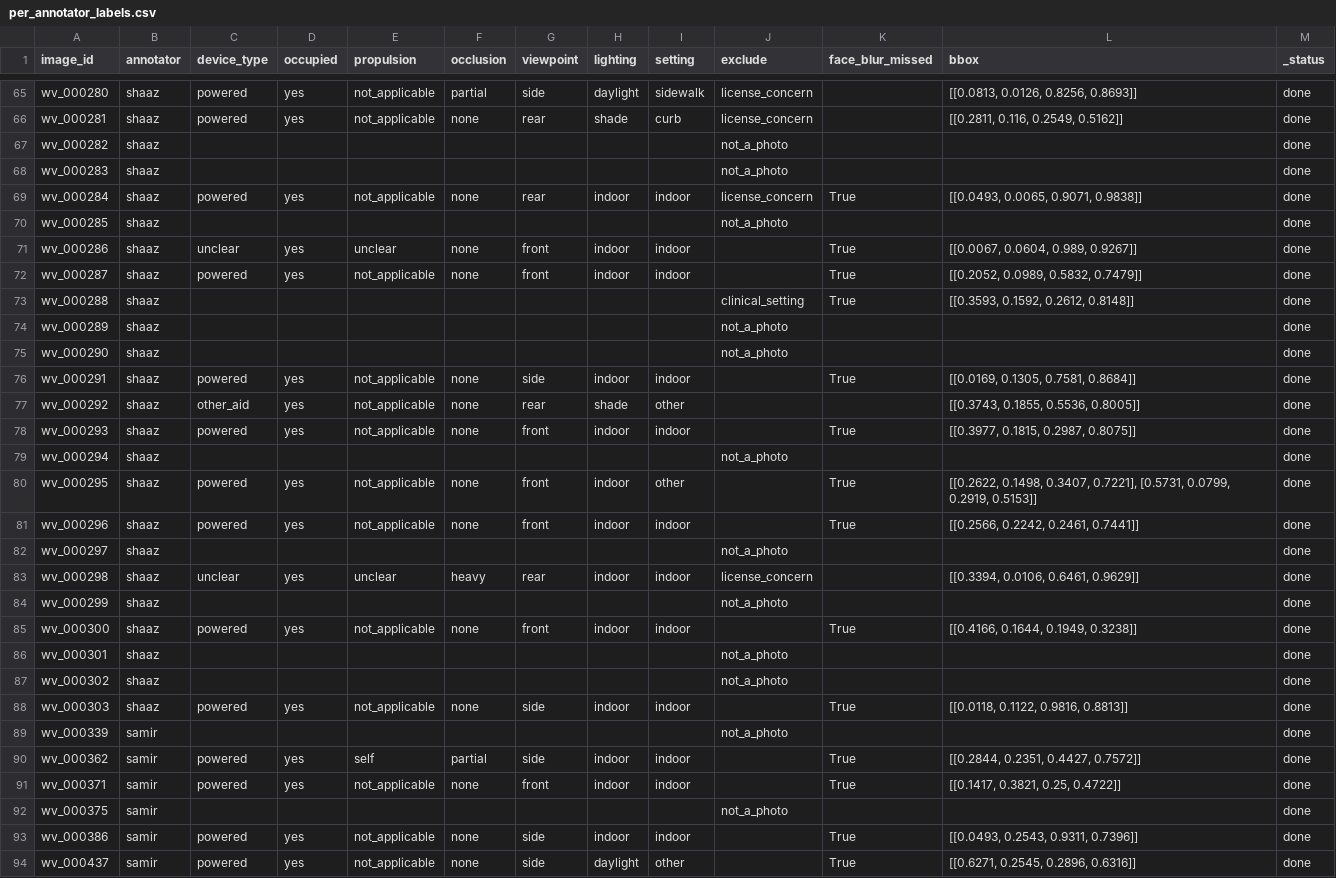
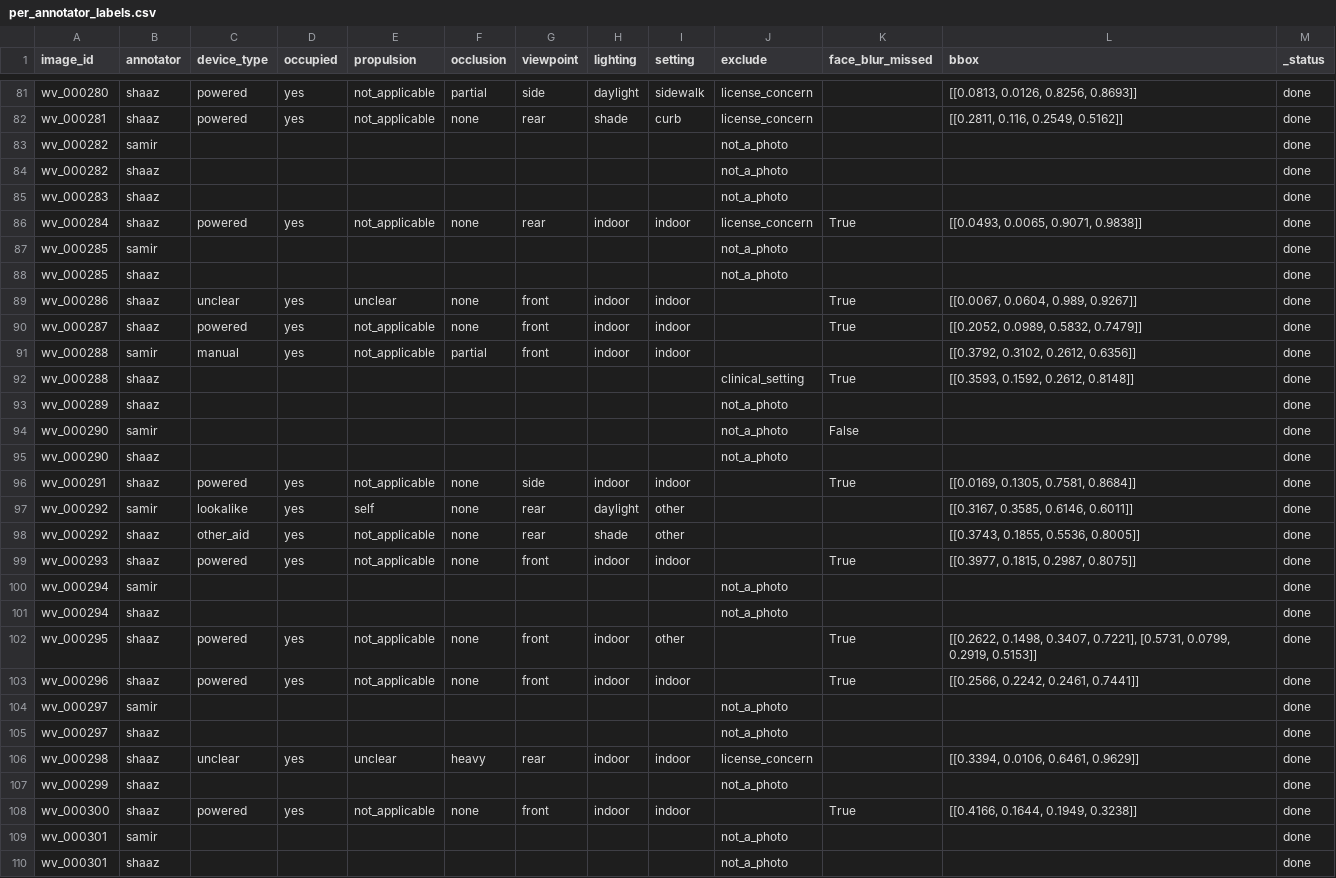
Before and after one commit to Mi3-Lab/MAID, a CSV file: derived/per_annotator_labels.csv, drawn as a sheet; only a part is shown, gaps mark what is left out; the shorter side is filled out with more unchanged rows; the diff covers the shown part only; the diff names each change by its address in the sheet, - before the commit and + after, or states it on an @@ line.

Commit message:
derived: rebuild from annotations/events [skip ci]

```diff
--- a/derived/per_annotator_labels.csv
+++ b/derived/per_annotator_labels.csv
+row 83: wv_000282 | samir |  |  |  |  |  |  |  | not_a_photo |  |  | done
+row 87: wv_000285 | samir |  |  |  |  |  |  |  | not_a_photo |  |  | done
+row 91: wv_000288 | samir | manual | yes | not_applicable | partial | front | indoor | indoor |  |  | [[0.3792, 0.3102, 0.2612, 0.6356]] | done
+row 94: wv_000290 | samir |  |  |  |  |  |  |  | not_a_photo | False |  | done
+row 97: wv_000292 | samir | lookalike | yes | self | none | rear | daylight | other |  |  | [[0.3167, 0.3585, 0.6146, 0.6011]] | done
+row 100: wv_000294 | samir |  |  |  |  |  |  |  | not_a_photo |  |  | done
+row 104: wv_000297 | samir |  |  |  |  |  |  |  | not_a_photo |  |  | done
+row 109: wv_000301 | samir |  |  |  |  |  |  |  | not_a_photo |  |  | done
```
Also changed, not shown: 21 added rows elsewhere in this file, derived/labels.csv, 7 other files.
